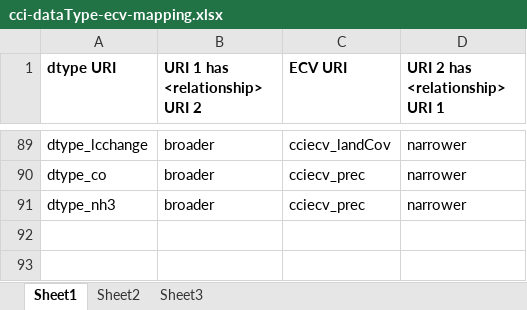
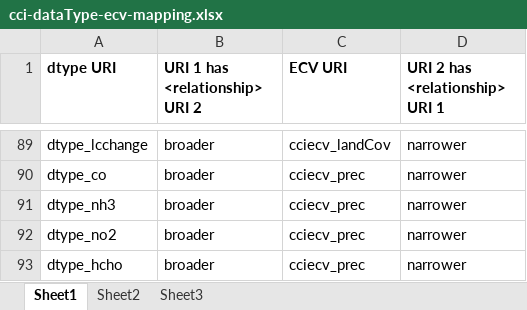
Before and after one commit to cedadev/cci-vocabularies, an Excel workbook: data/cci/cci-dataType-ecv-mapping.xlsx, sheet Sheet1, drawn as a sheet; only a part is shown, gaps mark what is left out; values as stored, in another font and other column widths than the file's, no borders; the diff names each change by its address in the sheet, - before the commit and + after, or states it on an @@ line.

```diff
--- a/data/cci/cci-dataType-ecv-mapping.xlsx (sheet Sheet1)
+++ b/data/cci/cci-dataType-ecv-mapping.xlsx (sheet Sheet1)
+row 92: dtype_no2 | broader | cciecv_prec | narrower
+row 93: dtype_hcho | broader | cciecv_prec | narrower
```
Also changed, not shown: data/cci/cci-datatype.xlsx.
